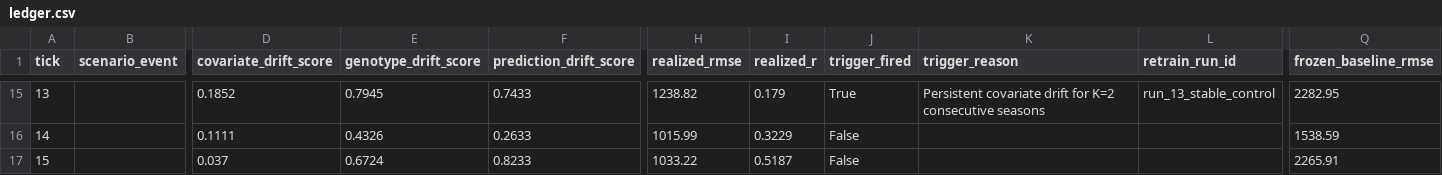
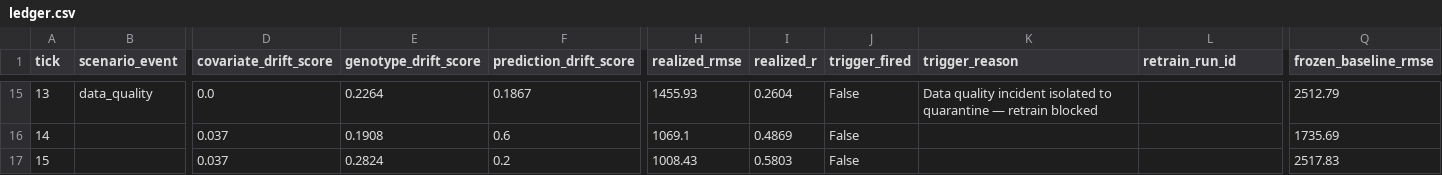
Before and after one commit to Helly121/GenoTrack, a CSV file: docs/lifecycle/ledger.csv, drawn as a sheet; only a part is shown, gaps mark what is left out; the diff covers the shown part only; the diff names each change by its address in the sheet, - before the commit and + after, or states it on an @@ line.

Commit message:
Retraining Pipeline

```diff
--- a/docs/lifecycle/ledger.csv
+++ b/docs/lifecycle/ledger.csv
-B15 (scenario_event): (empty)
+B15 (scenario_event): data_quality
-D15 (covariate_drift_score): 0.1852
+D15 (covariate_drift_score): 0.0
-E15 (genotype_drift_score): 0.7945
+E15 (genotype_drift_score): 0.2264
-F15 (prediction_drift_score): 0.7433
+F15 (prediction_drift_score): 0.1867
-H15 (realized_rmse): 1238.82
+H15 (realized_rmse): 1455.93
-I15 (realized_r): 0.179
+I15 (realized_r): 0.2604
-J15 (trigger_fired): True
+J15 (trigger_fired): False
-K15 (trigger_reason): Persistent covariate drift for K=2 consecutive seasons
+K15 (trigger_reason): Data quality incident isolated to quarantine — retrain blocked
-L15 (retrain_run_id): run_13_stable_control
+L15 (retrain_run_id): (empty)
-Q15 (frozen_baseline_rmse): 2282.95
+Q15 (frozen_baseline_rmse): 2512.79
-D16 (covariate_drift_score): 0.1111
+D16 (covariate_drift_score): 0.037
-E16 (genotype_drift_score): 0.4326
+E16 (genotype_drift_score): 0.1908
-F16 (prediction_drift_score): 0.2633
+F16 (prediction_drift_score): 0.6
-H16 (realized_rmse): 1015.99
+H16 (realized_rmse): 1069.1
-I16 (realized_r): 0.3229
+I16 (realized_r): 0.4869
-Q16 (frozen_baseline_rmse): 1538.59
+Q16 (frozen_baseline_rmse): 1735.69
-E17 (genotype_drift_score): 0.6724
+E17 (genotype_drift_score): 0.2824
-F17 (prediction_drift_score): 0.8233
+F17 (prediction_drift_score): 0.2
-H17 (realized_rmse): 1033.22
+H17 (realized_rmse): 1008.43
-I17 (realized_r): 0.5187
+I17 (realized_r): 0.5803
-Q17 (frozen_baseline_rmse): 2265.91
+Q17 (frozen_baseline_rmse): 2517.83
```
Also changed, not shown: 62 edited cells elsewhere in this file, data/incoming/season_11/phenotype.csv, data/incoming/season_12/phenotype.csv, 31 other files.
